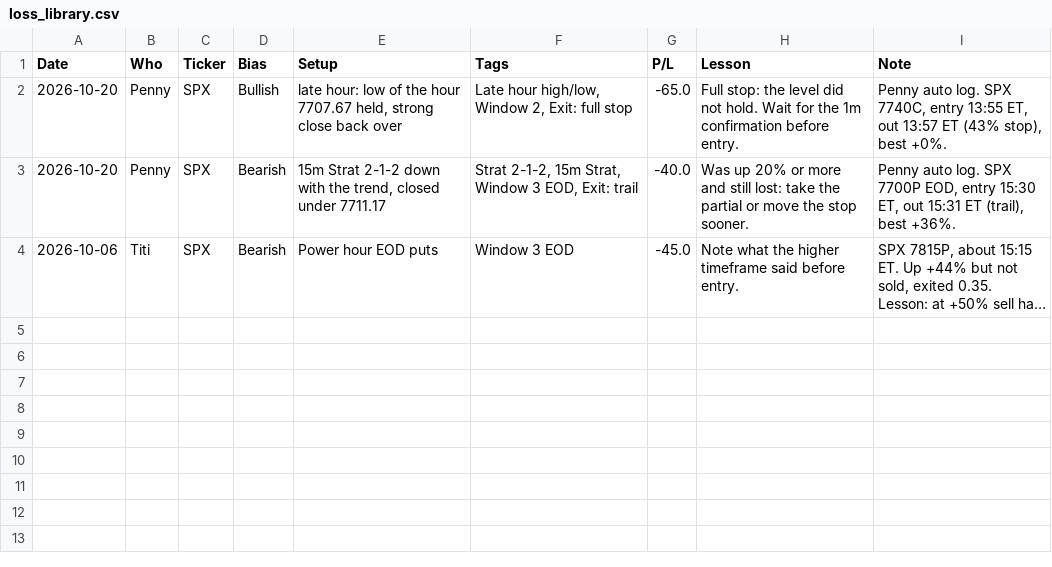
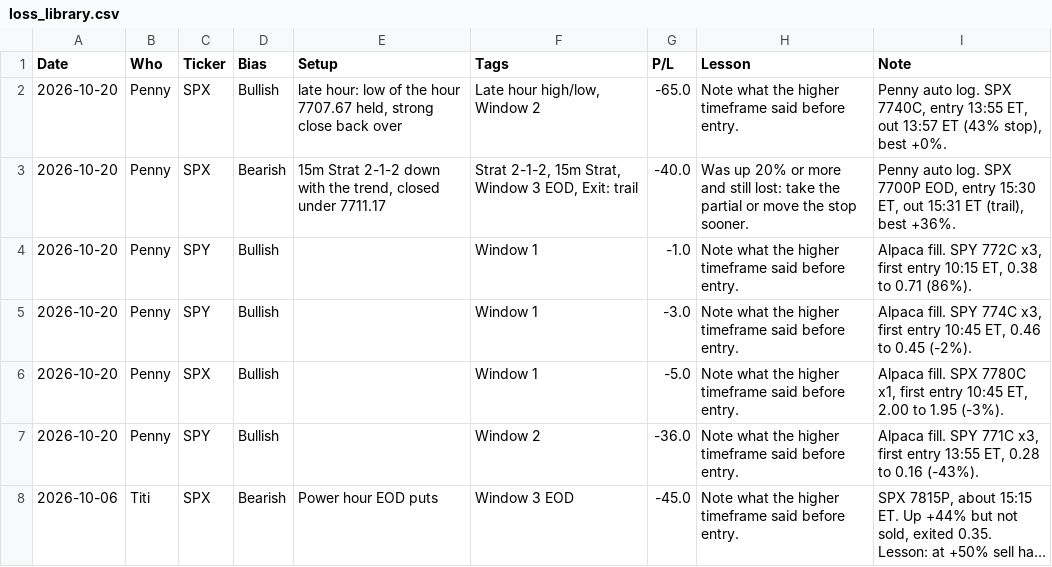
Before and after one commit to thetrinmillenia/belle-backtest, a CSV file: results/loss_library.csv, drawn as a sheet; long unchanged cells end in …; the diff names each change by its address in the sheet, - before the commit and + after, or states it on an @@ line.

```diff
--- a/results/loss_library.csv
+++ b/results/loss_library.csv
-F2 (Tags): Late hour high/low, Window 2, Exit: full stop
+F2 (Tags): Late hour high/low, Window 2
-H2 (Lesson): Full stop: the level did not hold. Wait for the 1m confirmation before entry.
+H2 (Lesson): Note what the higher timeframe said before entry.
+row 4: 2026-10-20 | Penny | SPY | Bullish |  | Window 1 | -1.0 | Note what the higher timeframe said before entry. | Alpaca fill. SPY 772C x3, first entry 10:15 ET, 0.38 to 0.71 (86%).
+row 5: 2026-10-20 | Penny | SPY | Bullish |  | Window 1 | -3.0 | Note what the higher timeframe said before entry. | Alpaca fill. SPY 774C x3, first entry 10:45 ET, 0.46 to 0.45 (-2%).
+row 6: 2026-10-20 | Penny | SPX | Bullish |  | Window 1 | -5.0 | Note what the higher timeframe said before entry. | Alpaca fill. SPX 7780C x1, first entry 10:45 ET, 2.00 to 1.95 (-3%).
+row 7: 2026-10-20 | Penny | SPY | Bullish |  | Window 2 | -36.0 | Note what the higher timeframe said before entry. | Alpaca fill. SPY 771C x3, first entry 13:55 ET, 0.28 to 0.16 (-43%).
```
Also changed, not shown: results/pattern_stats.csv, results/win_library.csv.
